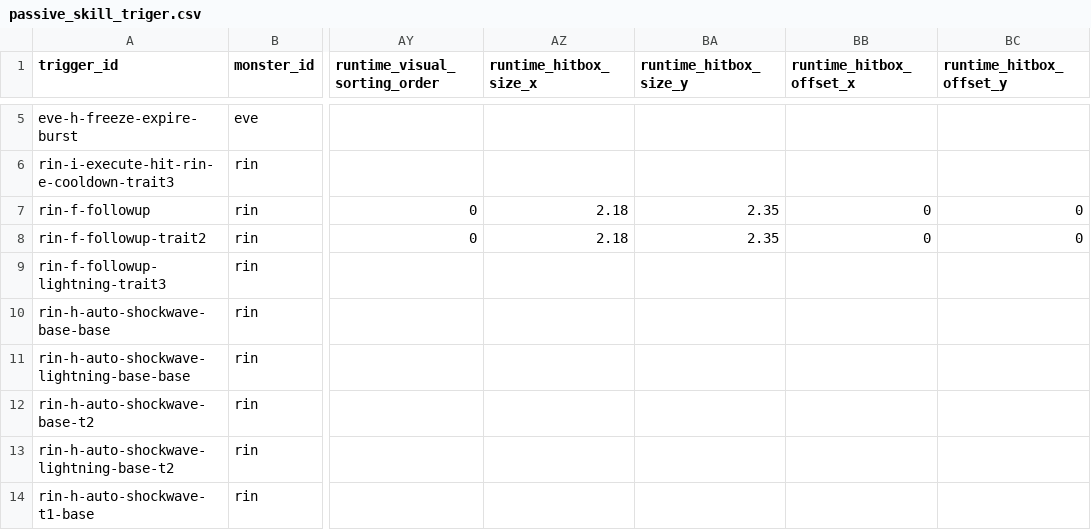
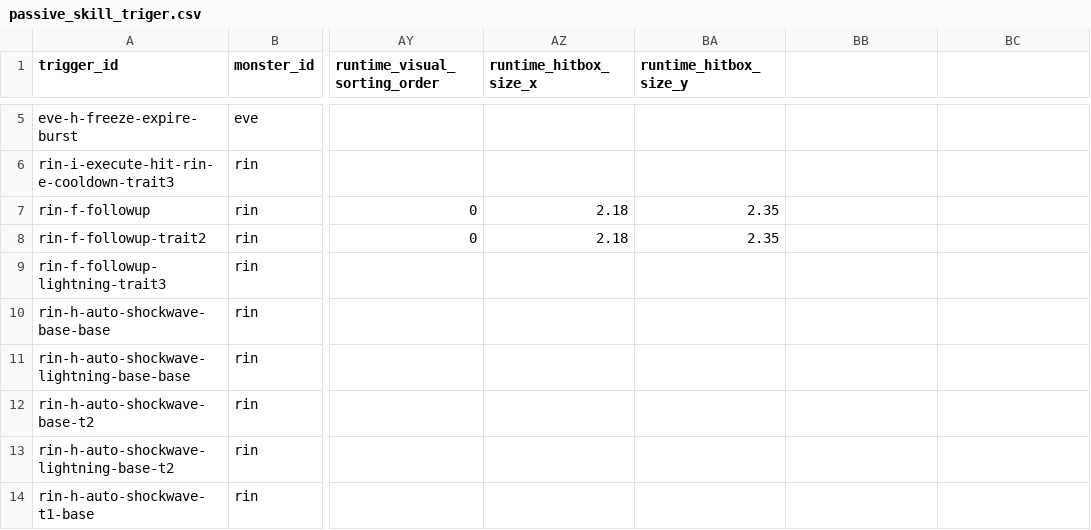
Before and after one commit to t331277-collab/Pakuri_Tower_Defense, a CSV file: Pakuri/Assets/CSVdata/authoring/monster/skills/triggers/passive/passive_skill_triger.csv, drawn as a sheet; only a part is shown, gaps mark what is left out; the diff names each change by its address in the sheet, - before the commit and + after, or states it on an @@ line.

```diff
--- a/Pakuri/Assets/CSVdata/authoring/monster/skills/triggers/passive/passive_skill_triger.csv
+++ b/Pakuri/Assets/CSVdata/authoring/monster/skills/triggers/passive/passive_skill_triger.csv
-BB1: runtime_hitbox_offset_x
+BB1: (empty)
-BC1: runtime_hitbox_offset_y
+BC1: (empty)
-BB7:BB8: 0
+BB7:BB8: (empty)
-BC7:BC8: 0
+BC7:BC8: (empty)
```
Also changed, not shown: Pakuri/Assets/CSVdata/authoring/monster/skills/triggers/single_attack/single_attack_skill_triger.csv, 49 other files.
